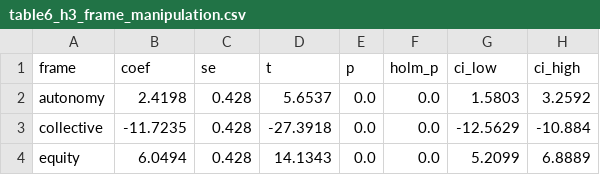
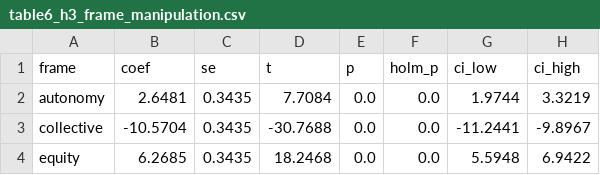
Before and after one commit to yichao2022/llm-policy-simulation, a CSV file: outputs/table6_h3_frame_manipulation.csv, drawn as a sheet.

```diff
--- a/outputs/table6_h3_frame_manipulation.csv
+++ b/outputs/table6_h3_frame_manipulation.csv
@@ -1,4 +1,4 @@
 frame,coef,se,t,p,holm_p,ci_low,ci_high
-autonomy,2.4198,0.428,5.6537,0.0,0.0,1.5803,3.2592
-collective,-11.7235,0.428,-27.3918,0.0,0.0,-12.5629,-10.884
-equity,6.0494,0.428,14.1343,0.0,0.0,5.2099,6.8889
+autonomy,2.6481,0.3435,7.7084,0.0,0.0,1.9744,3.3219
+collective,-10.5704,0.3435,-30.7688,0.0,0.0,-11.2441,-9.8967
+equity,6.2685,0.3435,18.2468,0.0,0.0,5.5948,6.9422
```
Also changed, not shown: outputs/h3_mean_delta_by_model_frame.csv, 6 other files.
